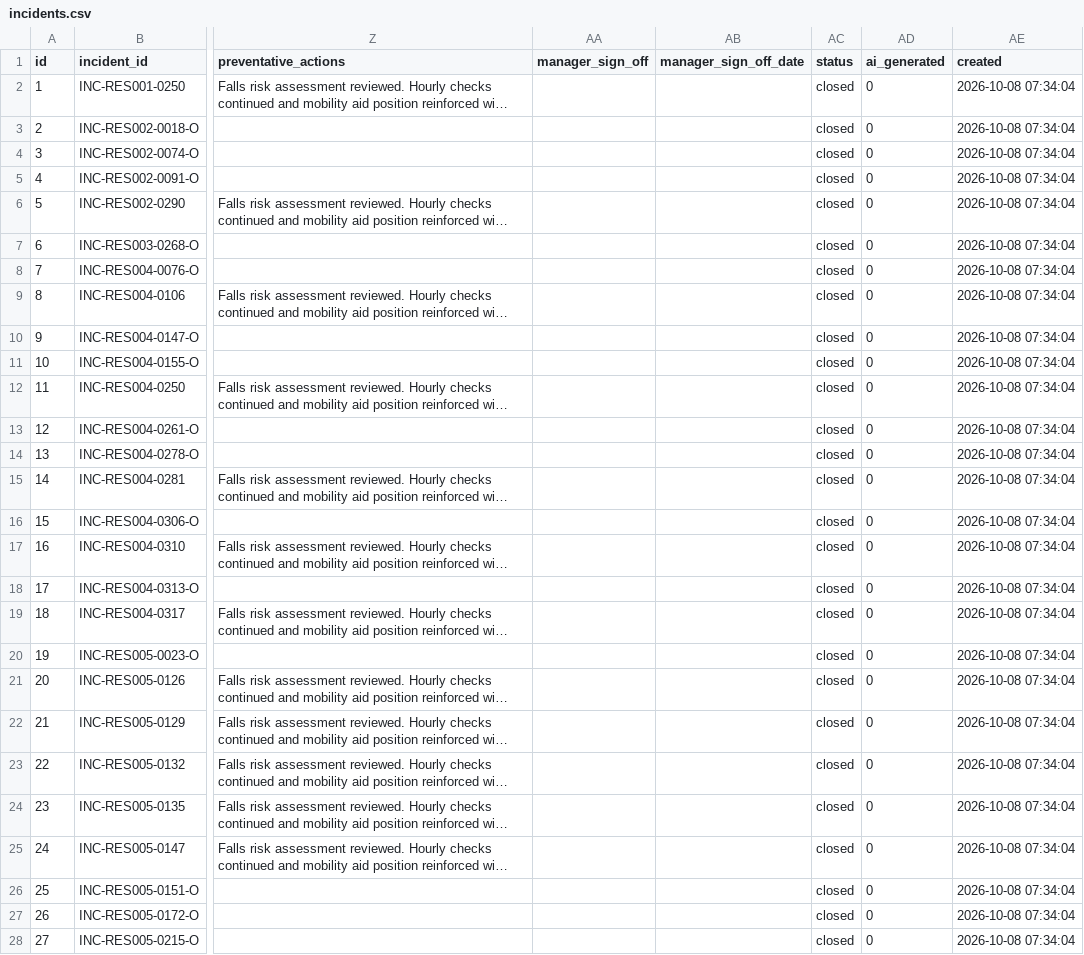
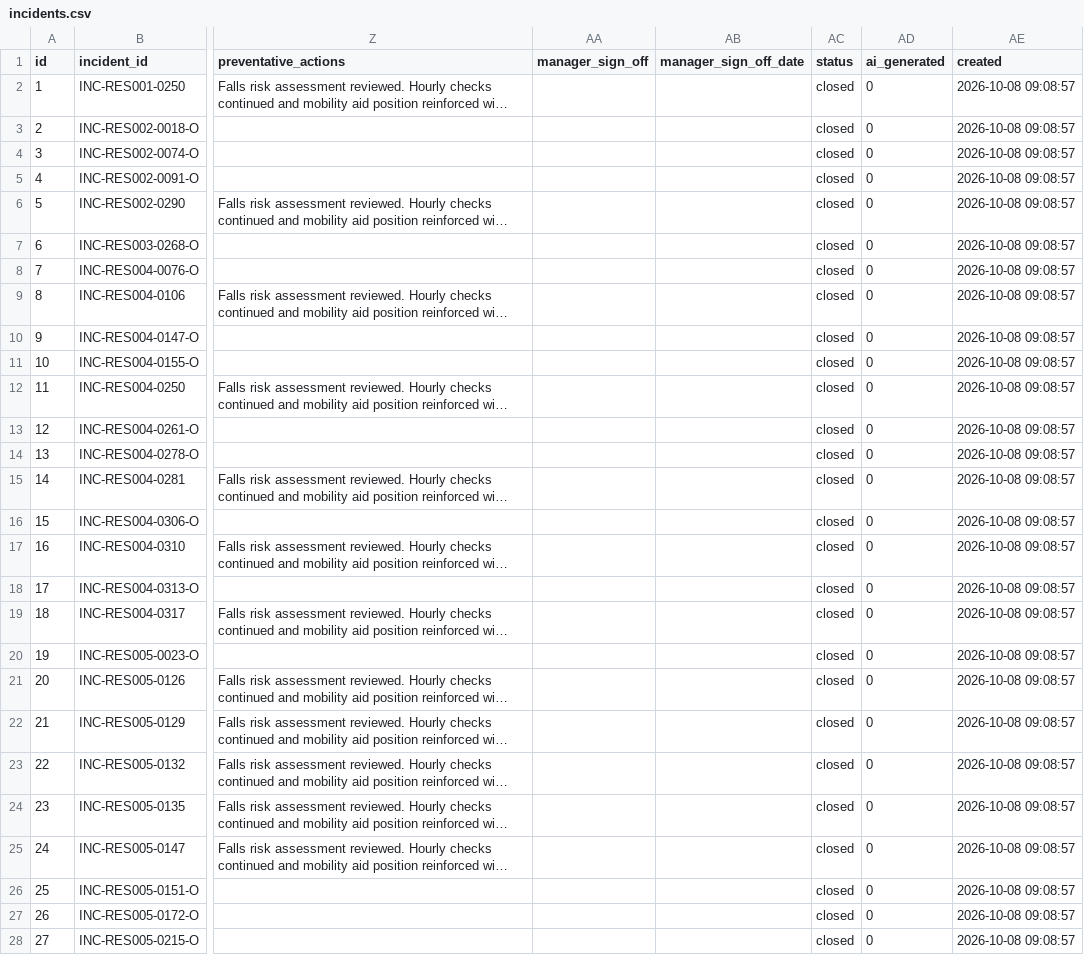
Before and after one commit to hamad470/caredocs-ai, a CSV file: data/sample/incidents.csv, drawn as a sheet; only a part is shown, gaps mark what is left out; long unchanged cells end in …; the diff names each change by its address in the sheet, - before the commit and + after, or states it on an @@ line.

```diff
--- a/data/sample/incidents.csv
+++ b/data/sample/incidents.csv
-AE2:AE28 (created): 2026-10-08 07:34:04
+AE2:AE28 (created): 2026-10-08 09:08:57
```
Also changed, not shown: data/sample/care_notes.csv, data/sample/care_plans.csv, 30 other files.
